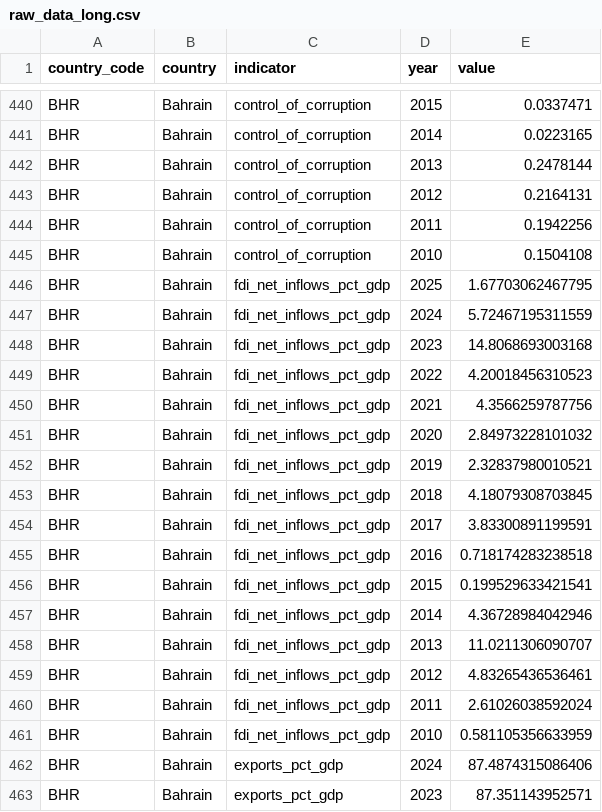
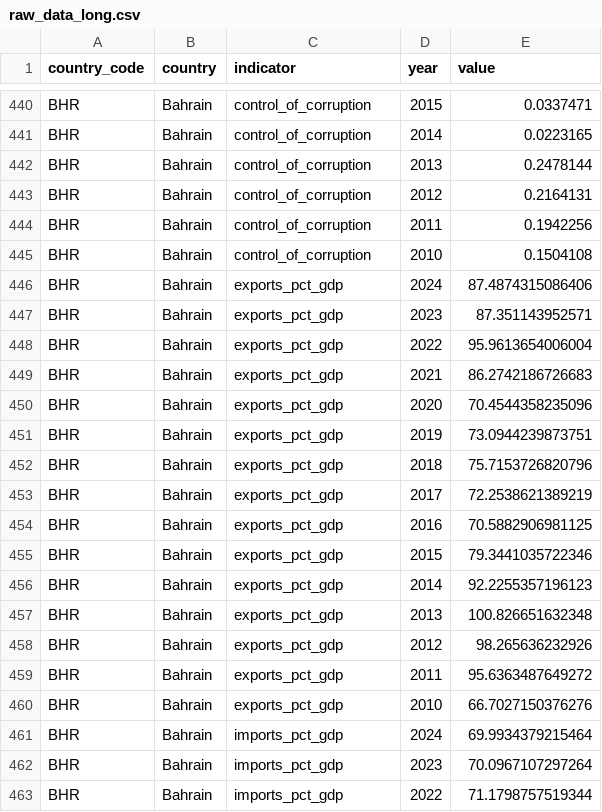
Before and after one commit to rafaywaqar2004-lang/overeign-risk-index, a CSV file: raw_data_long.csv, drawn as a sheet; only a part is shown, gaps mark what is left out; the shorter side is filled out with more unchanged rows; the diff covers the shown part only; the diff names each change by its address in the sheet, - before the commit and + after, or states it on an @@ line.

```diff
--- a/raw_data_long.csv
+++ b/raw_data_long.csv
-row 446: BHR | Bahrain | fdi_net_inflows_pct_gdp | 2025 | 1.67703062467795
-row 447: BHR | Bahrain | fdi_net_inflows_pct_gdp | 2024 | 5.72467195311559
-row 448: BHR | Bahrain | fdi_net_inflows_pct_gdp | 2023 | 14.8068693003168
-row 449: BHR | Bahrain | fdi_net_inflows_pct_gdp | 2022 | 4.20018456310523
-row 450: BHR | Bahrain | fdi_net_inflows_pct_gdp | 2021 | 4.3566259787756
-row 451: BHR | Bahrain | fdi_net_inflows_pct_gdp | 2020 | 2.84973228101032
-row 452: BHR | Bahrain | fdi_net_inflows_pct_gdp | 2019 | 2.32837980010521
-row 453: BHR | Bahrain | fdi_net_inflows_pct_gdp | 2018 | 4.18079308703845
-row 454: BHR | Bahrain | fdi_net_inflows_pct_gdp | 2017 | 3.83300891199591
-row 455: BHR | Bahrain | fdi_net_inflows_pct_gdp | 2016 | 0.718174283238518
-row 456: BHR | Bahrain | fdi_net_inflows_pct_gdp | 2015 | 0.199529633421541
-row 457: BHR | Bahrain | fdi_net_inflows_pct_gdp | 2014 | 4.36728984042946
-row 458: BHR | Bahrain | fdi_net_inflows_pct_gdp | 2013 | 11.0211306090707
-row 459: BHR | Bahrain | fdi_net_inflows_pct_gdp | 2012 | 4.83265436536461
-row 460: BHR | Bahrain | fdi_net_inflows_pct_gdp | 2011 | 2.61026038592024
-row 461: BHR | Bahrain | fdi_net_inflows_pct_gdp | 2010 | 0.581105356633959
```
Also changed, not shown: 16 removed rows elsewhere in this file, live_sovereign_risk_data.csv, raw_data.csv, 2 other files.
